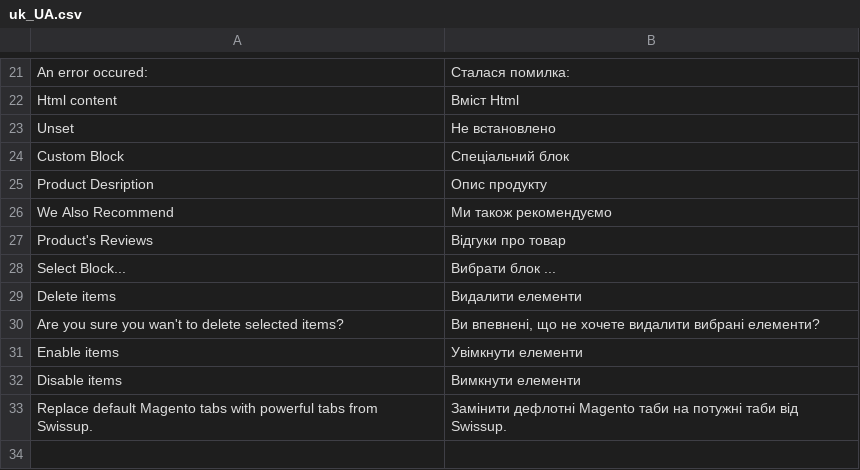
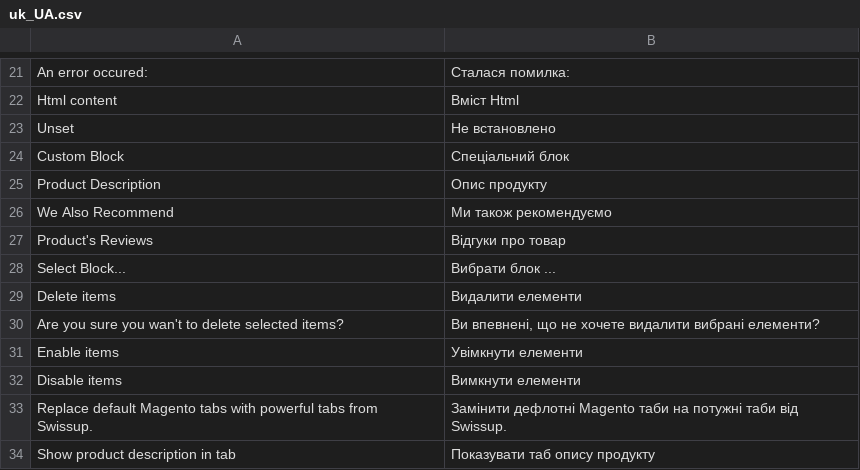
Before and after one commit to swissup/module-easytabs, a CSV file: i18n/uk_UA.csv, drawn as a sheet; only a part is shown, gaps mark what is left out.

Commit message:
Translation fixes related to issue #25.

```diff
--- a/i18n/uk_UA.csv
+++ b/i18n/uk_UA.csv
@@ -24,3 +24,3 @@ Unset,"Не встановлено"
 "Custom Block","Спеціальний блок"
-"Product Desription","Опис продукту"
+"Product Description","Опис продукту"
 "We Also Recommend","Ми також рекомендуємо"
@@ -33 +33,2 @@ Unset,"Не встановлено"
 "Replace default Magento tabs with powerful tabs from Swissup.","Замінити дефлотні Magento таби на потужні таби від Swissup."
+"Show product description in tab","Показувати таб опису продукту"
```
Also changed, not shown: i18n/ar_SA.csv, i18n/de_DE.csv, 14 other files.
